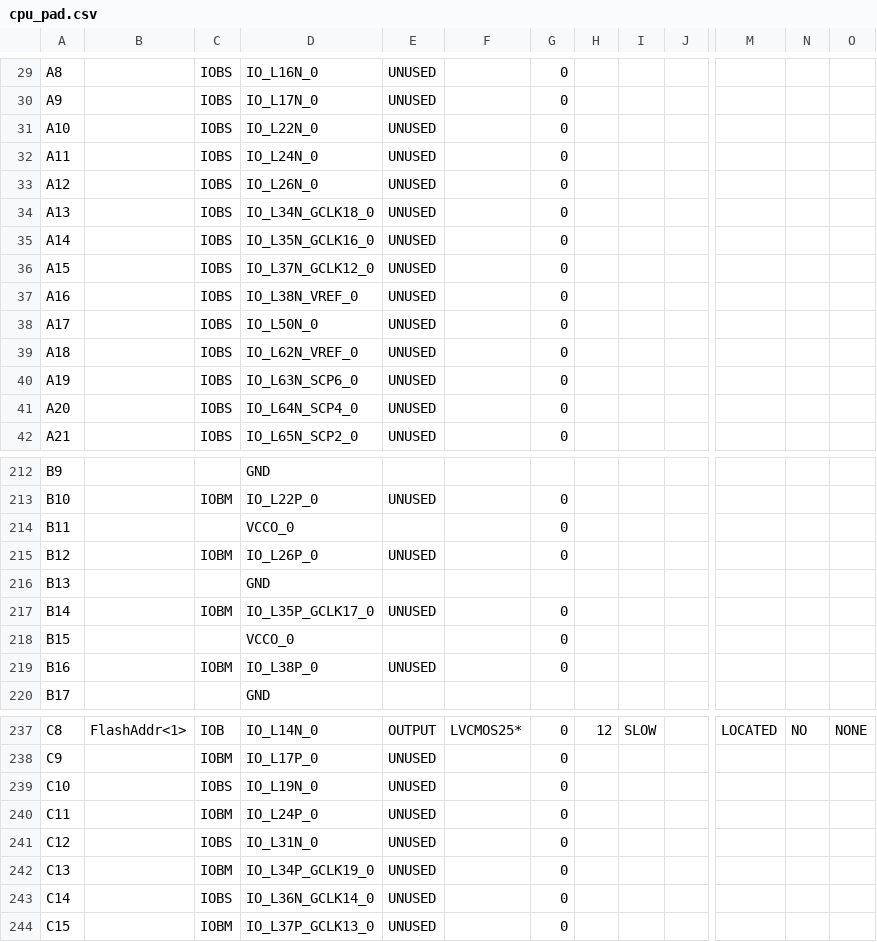
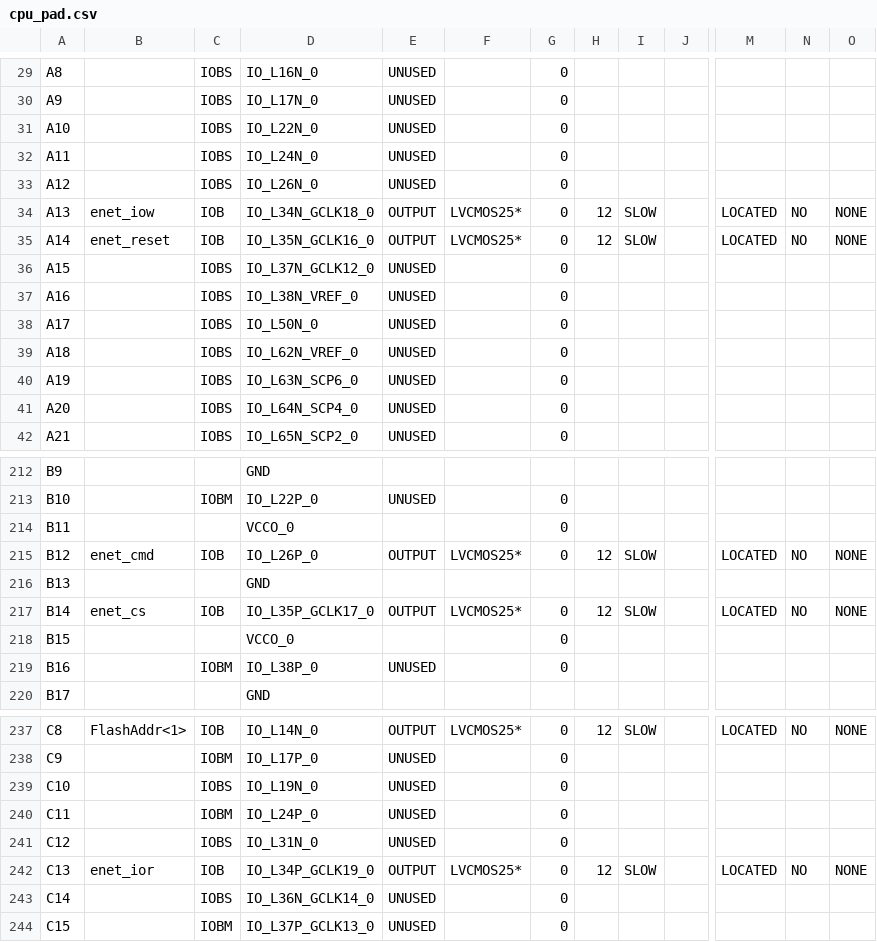
Before and after one commit to tjs12/ComputerSystem2015, a CSV file: computer_experiment/cpu_pad.csv, drawn as a sheet; only a part is shown, gaps mark what is left out; the diff covers the shown part only; the diff names each change by its address in the sheet, - before the commit and + after, or states it on an @@ line.

```diff
--- a/computer_experiment/cpu_pad.csv
+++ b/computer_experiment/cpu_pad.csv
-B34: (empty)
+B34: enet_iow
-C34:C35: IOBS
+C34:C35: IOB
-E34:E35: UNUSED
+E34:E35: OUTPUT
-F34:F35: (empty)
+F34:F35: LVCMOS25*
-H34:H35: (empty)
+H34:H35: 12
-I34:I35: (empty)
+I34:I35: SLOW
-M34:M35: (empty)
+M34:M35: LOCATED
-N34:N35: (empty)
+N34:N35: NO
-O34:O35: (empty)
+O34:O35: NONE
-B35: (empty)
+B35: enet_reset
-B215: (empty)
+B215: enet_cmd
-C215: IOBM
+C215: IOB
-E215: UNUSED
+E215: OUTPUT
-F215: (empty)
+F215: LVCMOS25*
-H215: (empty)
+H215: 12
-I215: (empty)
+I215: SLOW
-M215: (empty)
+M215: LOCATED
-N215: (empty)
+N215: NO
-O215: (empty)
+O215: NONE
-B217: (empty)
+B217: enet_cs
-C217: IOBM
+C217: IOB
-E217: UNUSED
+E217: OUTPUT
-F217: (empty)
+F217: LVCMOS25*
-H217: (empty)
+H217: 12
-I217: (empty)
+I217: SLOW
-M217: (empty)
+M217: LOCATED
-N217: (empty)
+N217: NO
-O217: (empty)
+O217: NONE
-B242: (empty)
+B242: enet_ior
-C242: IOBM
+C242: IOB
-E242: UNUSED
+E242: OUTPUT
-F242: (empty)
+F242: LVCMOS25*
-H242: (empty)
+H242: 12
-I242: (empty)
+I242: SLOW
-M242: (empty)
+M242: LOCATED
-N242: (empty)
+N242: NO
-O242: (empty)
+O242: NONE
```
Also changed, not shown: 18 edited cells elsewhere in this file, 53 other files.
